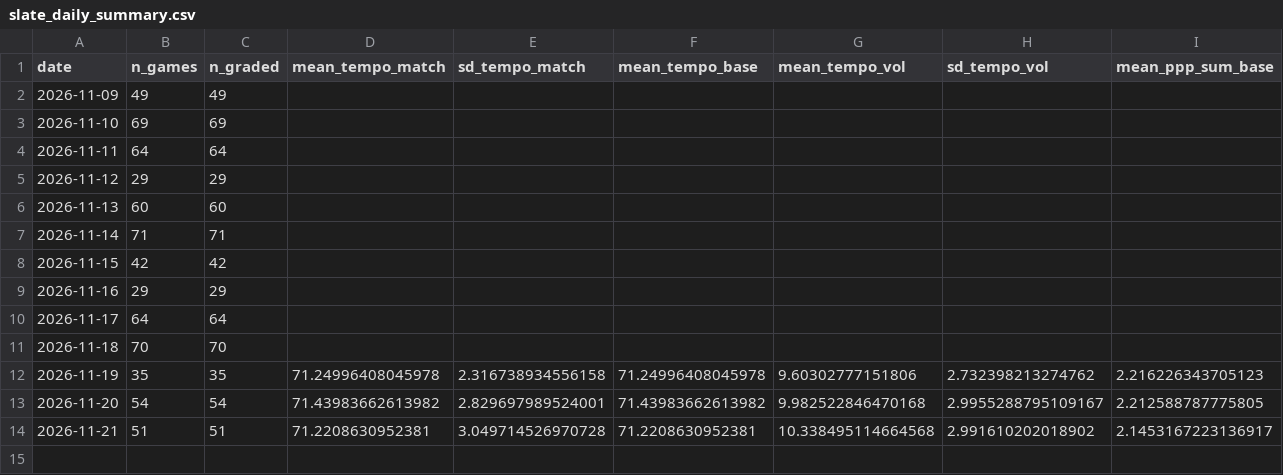
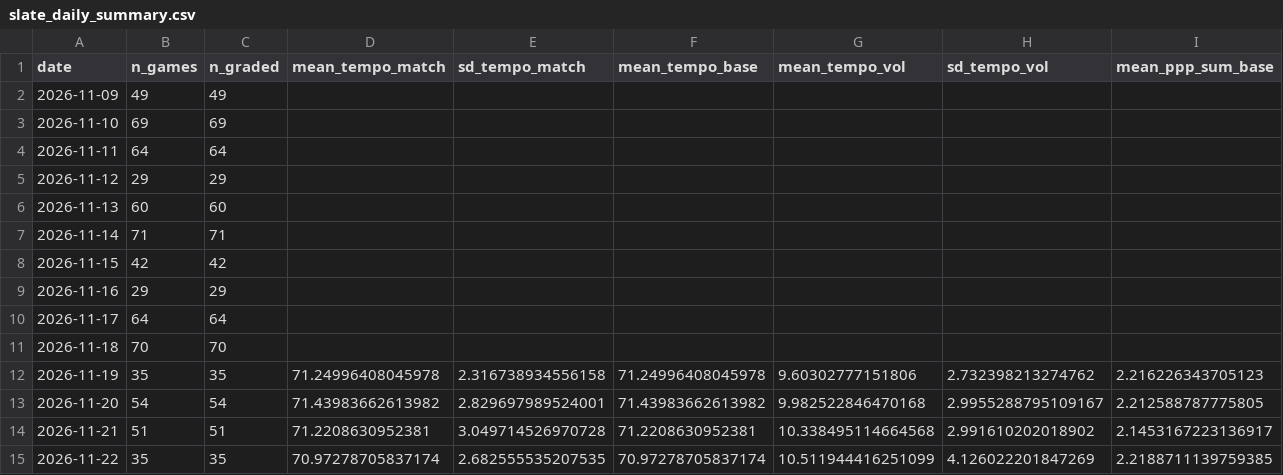
Before and after one commit to CameronBroussard6/cbb-site, a CSV file: data/slate_daily_summary.csv, drawn as a sheet; only a part is shown; rows hold the shown columns only; the diff names each change by its address in the sheet, - before the commit and + after, or states it on an @@ line.

```diff
--- a/data/slate_daily_summary.csv
+++ b/data/slate_daily_summary.csv
+row 15: 2026-11-22 | 35 | 35 | 70.97278705837174 | 2.682555535207535 | 70.97278705837174 | 10.511944416251099 | 4.126022201847269 | 2.2188711139759385
```
Also changed, not shown: data/02_top_n_per_day.csv, data/game_totals_today.csv, 31 other files.
